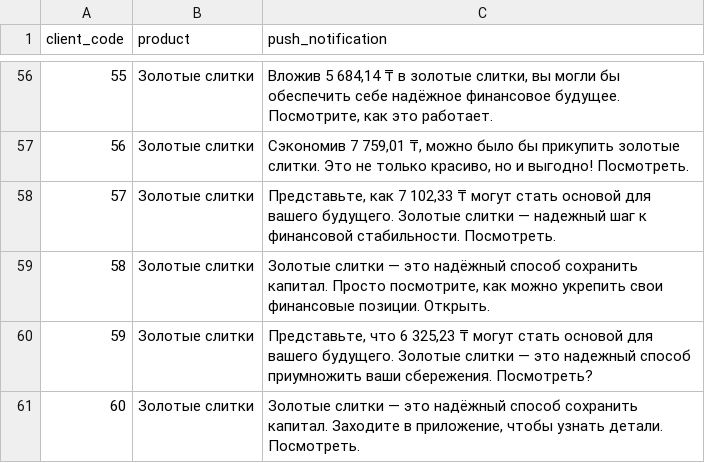
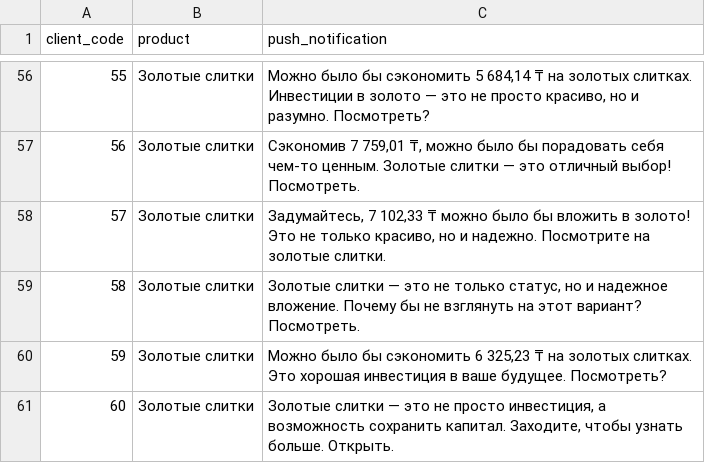
Before and after one commit to mrbelka12000/decentraton4.0_python, a CSV file: result.csv, drawn as a sheet; only a part is shown, gaps mark what is left out; the diff covers the shown part only.

```diff
--- a/result.csv
+++ b/result.csv
@@ -56,6 +56,6 @@ client_code,product,push_notification
-55,Золотые слитки,"Вложив 5 684,14 ₸ в золотые слитки, вы могли бы обеспечить себе надёжное финансовое будущее. Посмотрите, как это работает."
-56,Золотые слитки,"Сэкономив 7 759,01 ₸, можно было бы прикупить золотые слитки. Это не только красиво, но и выгодно! Посмотреть."
-57,Золотые слитки,"Представьте, как 7 102,33 ₸ могут стать основой для вашего будущего. Золотые слитки — надежный шаг к финансовой стабильности. Посмотреть."
-58,Золотые слитки,"Золотые слитки — это надёжный способ сохранить капитал. Просто посмотрите, как можно укрепить свои финансовые позиции. Открыть."
-59,Золотые слитки,"Представьте, что 6 325,23 ₸ могут стать основой для вашего будущего. Золотые слитки — это надежный способ приумножить ваши сбережения. Посмотреть?"
-60,Золотые слитки,"Золотые слитки — это надёжный способ сохранить капитал. Заходите в приложение, чтобы узнать детали. Посмотреть."
+55,Золотые слитки,"Можно было бы сэкономить 5 684,14 ₸ на золотых слитках. Инвестиции в золото — это не просто красиво, но и разумно. Посмотреть?"
+56,Золотые слитки,"Сэкономив 7 759,01 ₸, можно было бы порадовать себя чем-то ценным. Золотые слитки — это отличный выбор! Посмотреть."
+57,Золотые слитки,"Задумайтесь, 7 102,33 ₸ можно было бы вложить в золото! Это не только красиво, но и надежно. Посмотрите на золотые слитки."
+58,Золотые слитки,"Золотые слитки — это не только статус, но и надежное вложение. Почему бы не взглянуть на этот вариант? Посмотреть."
+59,Золотые слитки,"Можно было бы сэкономить 6 325,23 ₸ на золотых слитках. Это хорошая инвестиция в ваше будущее. Посмотреть?"
+60,Золотые слитки,"Золотые слитки — это не просто инвестиция, а возможность сохранить капитал. Заходите, чтобы узнать больше. Открыть."
```
Also changed, not shown: 58 edited cells elsewhere in this file, 6 other files.
